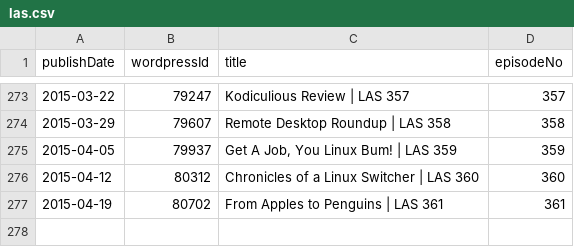
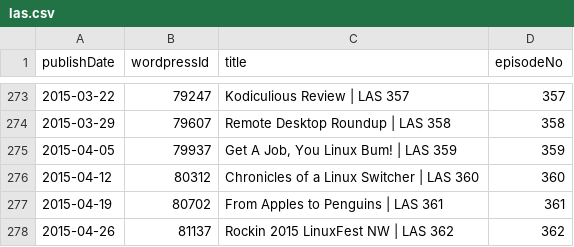
Before and after one commit to Cj-Malone/jb_data, a CSV file: shows/las.csv, drawn as a sheet; only a part is shown, gaps mark what is left out; the diff names each change by its address in the sheet, - before the commit and + after, or states it on an @@ line.

Commit message:
las362

```diff
--- a/shows/las.csv
+++ b/shows/las.csv
+row 278: 2015-04-26 | 81137 | Rockin 2015 LinuxFest NW | LAS 362 | 362
```
